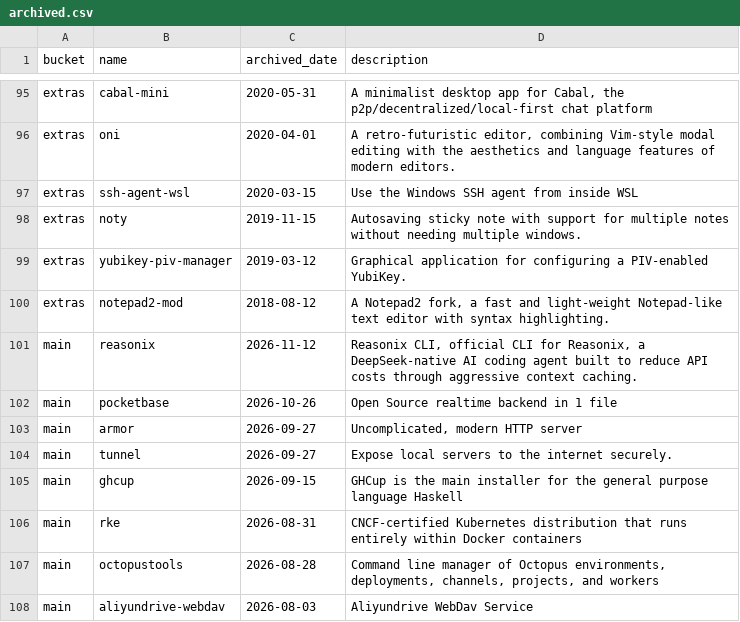
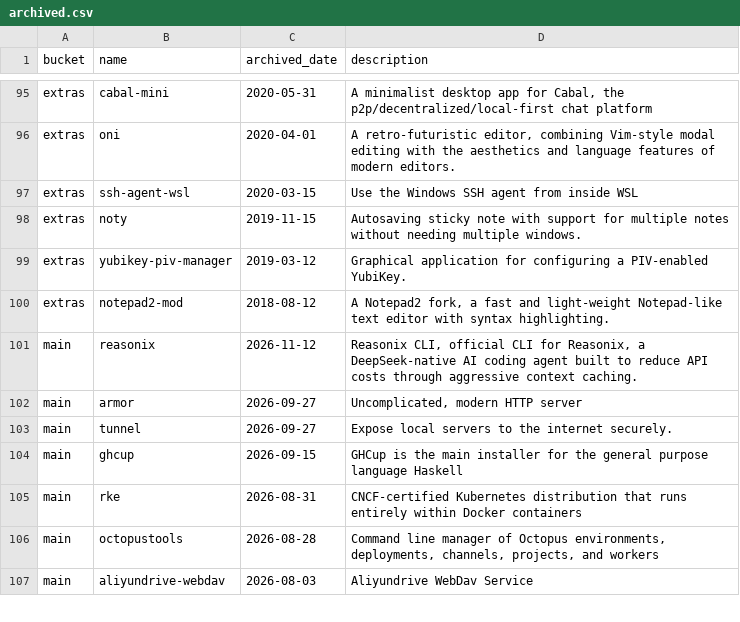
Before and after one commit to scillidan/actions, a CSV file: scoop-manifests/archived.csv, drawn as a sheet; only a part is shown, gaps mark what is left out; the diff names each change by its address in the sheet, - before the commit and + after, or states it on an @@ line.

```diff
--- a/scoop-manifests/archived.csv
+++ b/scoop-manifests/archived.csv
-row 102: main | pocketbase | 2026-10-26 | Open Source realtime backend in 1 file
```
Also changed, not shown: scoop-manifests/added_extras.csv, scoop-manifests/added_main.csv, 2 other files.
